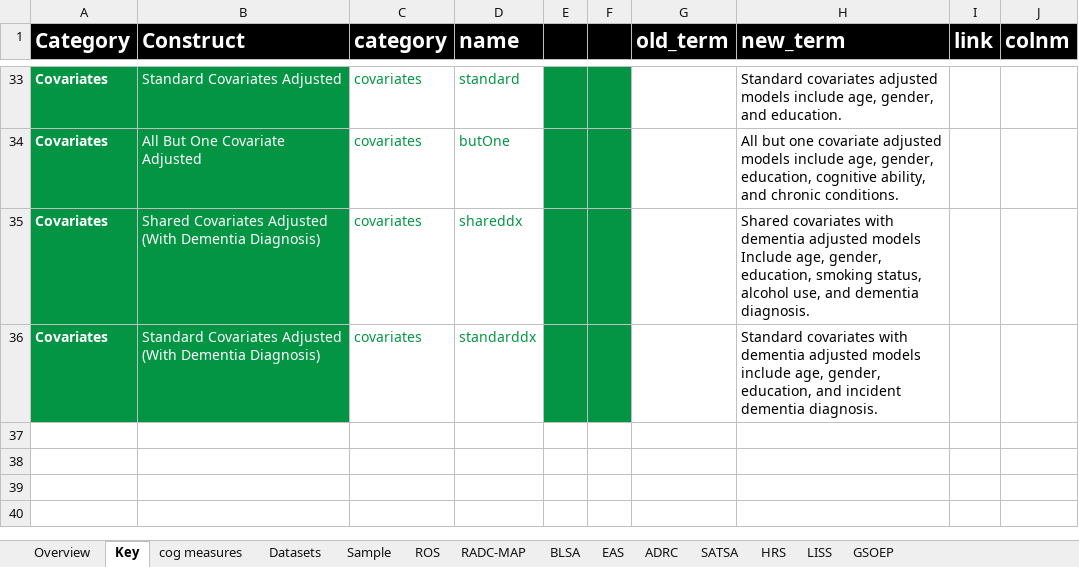
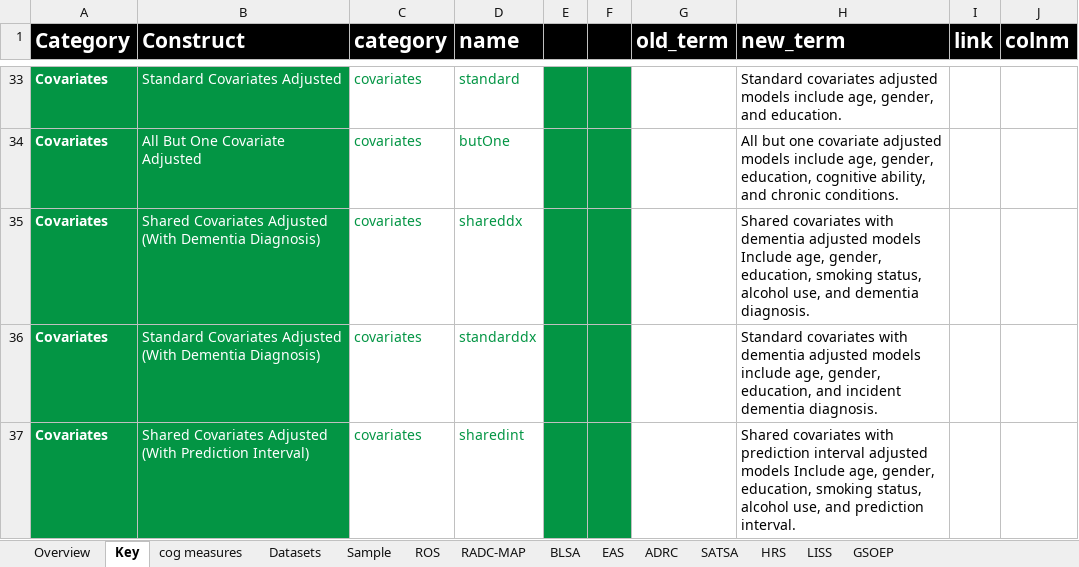
Before and after one commit to emoriebeck/personality-dementia-neuropath, an Excel workbook: codebooks/master_codebook_09.04.20.xlsx, sheet Key, drawn as a sheet; only a part is shown, gaps mark what is left out; values as stored, in another font and other column widths than the file's, no borders; the diff names each change by its address in the sheet, - before the commit and + after, or states it on an @@ line.

Commit message:
Update master_codebook_09.04.20.xlsx

```diff
--- a/codebooks/master_codebook_09.04.20.xlsx (sheet Key)
+++ b/codebooks/master_codebook_09.04.20.xlsx (sheet Key)
+row 37: Covariates | Shared Covariates Adjusted (With Prediction Interval) | covariates | sharedint |  |  |  | Shared covariates with prediction interval adjusted models Include age, gender, education, smoking status, alcohol use, and prediction interval.
```
